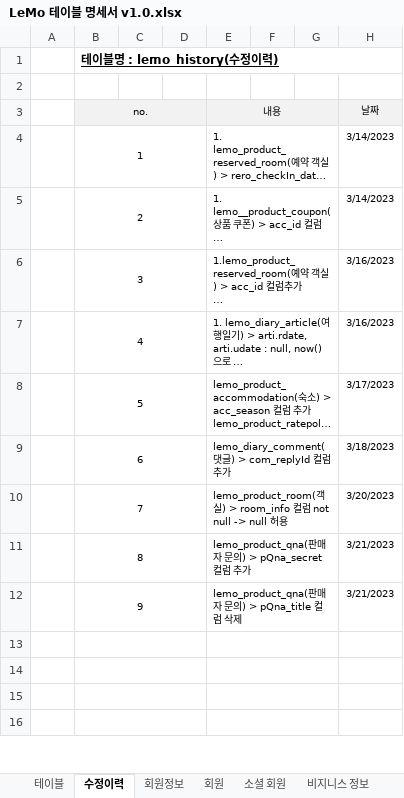
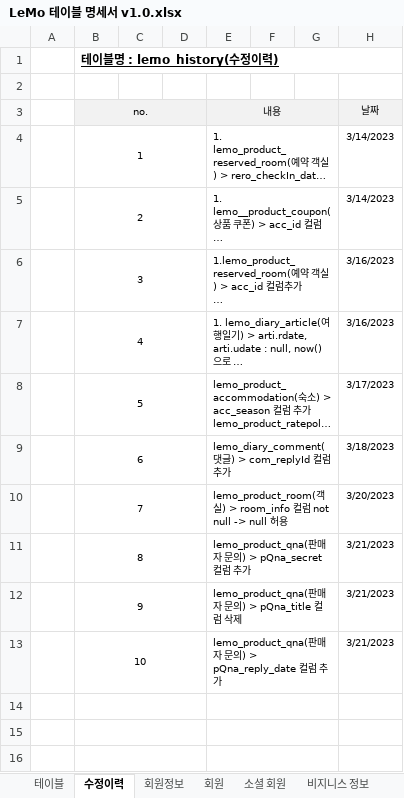
Before and after one commit to ooo3345sjh/LeMo, an Excel workbook: DB/LeMo 테이블 명세서 v1.0.xlsx, sheet 수정이력, drawn as a sheet; only a part is shown; long unchanged cells end in …; values as stored, in another font and other column widths than the file's, no borders; the diff names each change by its address in the sheet, - before the commit and + after, or states it on an @@ line.

```diff
--- a/DB/LeMo 테이블 명세서 v1.0.xlsx (sheet 수정이력)
+++ b/DB/LeMo 테이블 명세서 v1.0.xlsx (sheet 수정이력)
-row 13: (empty)
+row 13:  | 10 |  |  | lemo_product_qna(판매자 문의) > pQna_reply_date 컬럼 추가 |  |  | 3/21/2023
```
Also changed, not shown: sheet 판매자 문의, 3 other files.
